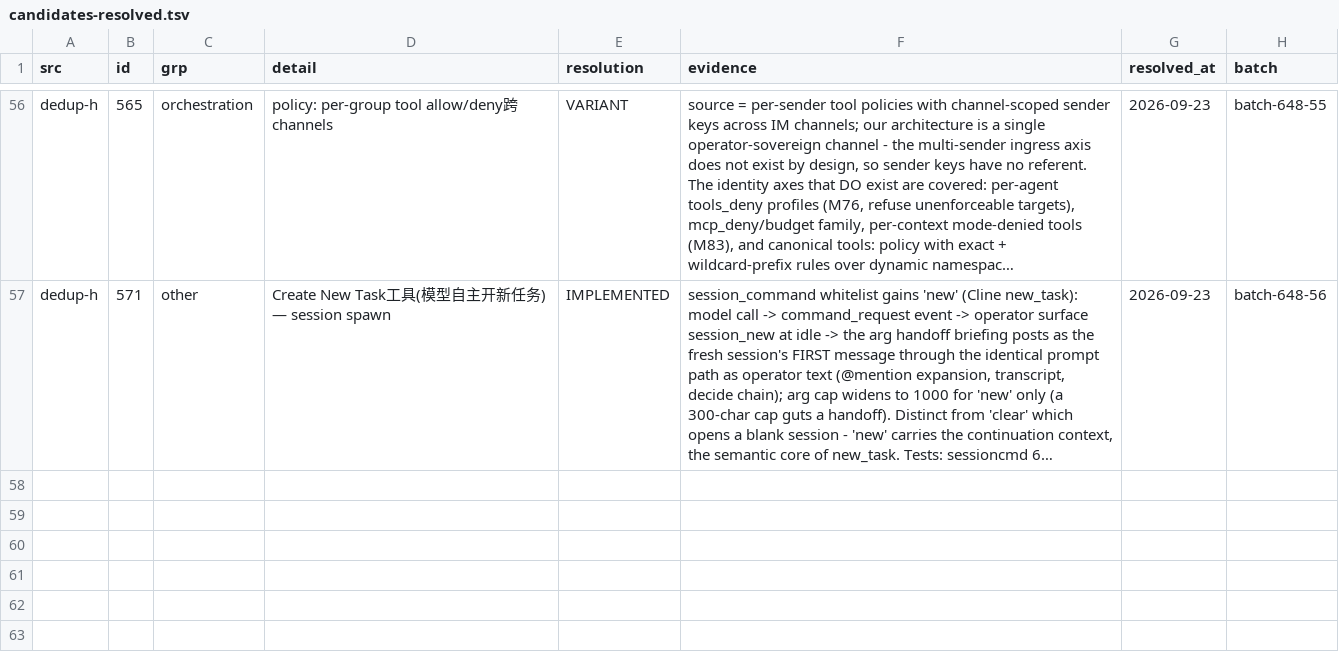
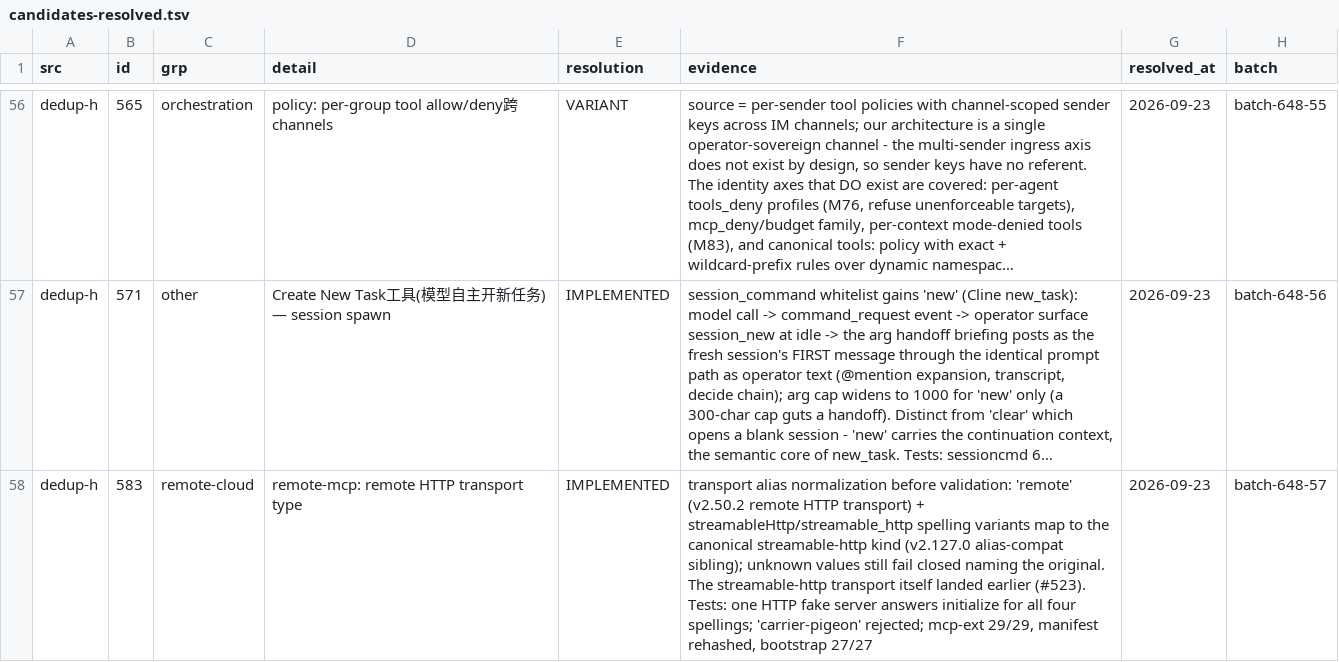
Before and after one commit to ooooooooooooooooooop/personal-ai, a TSV file: research/agent-harness-survey-v1/changelogs/_midreview/candidates-resolved.tsv, drawn as a sheet; only a part is shown, gaps mark what is left out; long unchanged cells end in …; the diff names each change by its address in the sheet, - before the commit and + after, or states it on an @@ line.

Commit message:
dedup-h #583 IMPLEMENTED: remote HTTP transport type + alias compat
648 sequential ledger #57. Source pair: v2.50.2 'remote' transport type
(remote HTTP MCP) and v2.127.0 transport alias compatibility
(streamable-http / streamableHttp / streamable_http normalized). Our
streamable-http transport already exists (#523); the gap was field-value
aliases - transport:'remote' or a spelling variant died at MCP_SPEC
validation. connect() now normalizes aliases to the canonical kind before
validation; unknown values still fail closed naming the original.
Tests: all four spellings initialize against one HTTP fake; nonsense
rejected. mcp-ext 29/29; manifest rehashed; bootstrap 27/27.

```diff
--- a/research/agent-harness-survey-v1/changelogs/_midreview/candidates-resolved.tsv
+++ b/research/agent-harness-survey-v1/changelogs/_midreview/candidates-resolved.tsv
+row 58: dedup-h | 583 | remote-cloud | remote-mcp: remote HTTP transport type | IMPLEMENTED | transport alias normalization before validation: 'remote' (v2.50.2 remote HTTP transport) + streamableHttp/streamable_http spelling variants map to the canonical streamable-http kind (v2.127.0 alias-compat sibling); unknown values still fail closed naming the original. The streamable-http transport itself landed earlier (#523). Tests: one HTTP fake server answers initialize for all four spellings; 'carrier-pigeon' rejected; mcp-ext 29/29, manifest rehashed, bootstrap 27/27 | 2026-09-23 | batch-648-57
```
Also changed, not shown: 4 other files.
